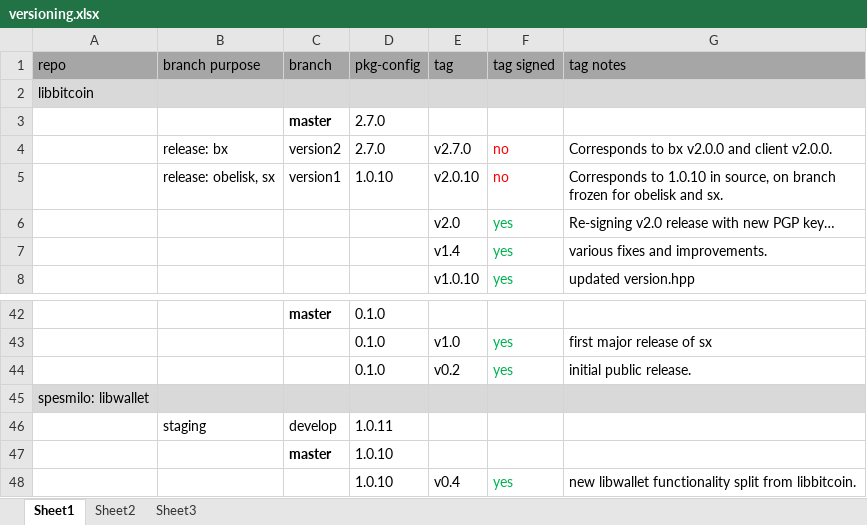
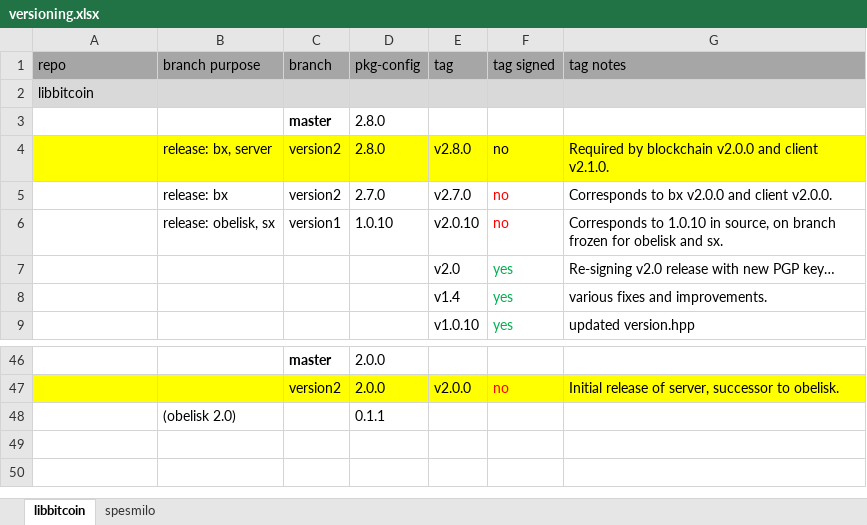
Before and after one commit to libbitcoin/libbitcoin-build, an Excel workbook: documentation/versioning.xlsx, sheet libbitcoin, drawn as a sheet; only a part is shown, gaps mark what is left out; values as stored, in another font and other column widths than the file's, no borders; removed rows and columns are numbered as before the commit, all else as after; the diff covers the shown part only; the diff names each change by its address in the sheet, - before the commit and + after, or states it on an @@ line.

Commit message:
Server 2.0.0 and BX 2.1.0 release plan.

```diff
--- a/documentation/versioning.xlsx (sheet libbitcoin)
+++ b/documentation/versioning.xlsx (sheet libbitcoin)
-sheet tab: Sheet1
+sheet tab: libbitcoin
-sheet tab: Sheet2
+sheet tab: spesmilo
-sheet tab: Sheet3
-D3 (pkg-config): 2.7.0
+D3 (pkg-config): 2.8.0
+row 4:  | release: bx, server | version2 | 2.8.0 | v2.8.0 | no | Required by blockchain v2.0.0 and client v2.1.0.
-D46 (pkg-config): 0.1.0
+D46 (pkg-config): 2.0.0
-row 43:  |  |  | 0.1.0 | v1.0 | yes | first major release of sx
-row 44:  |  |  | 0.1.0 | v0.2 | yes | initial public release.
-row 45: spesmilo: libwallet
-row 46:  | staging | develop | 1.0.11
-row 47:  |  | master | 1.0.10
-row 48:  |  |  | 1.0.10 | v0.4 | yes | new libwallet functionality split from libbitcoin.
+row 47:  |  | version2 | 2.0.0 | v2.0.0 | no | Initial release of server, successor to obelisk.
+row 48:  | (obelisk 2.0) |  | 0.1.1
```
Also changed, not shown: 12 added rows, 9 removed rows and 4 edited cells elsewhere in this sheet, sheet spesmilo, 1 other file.
